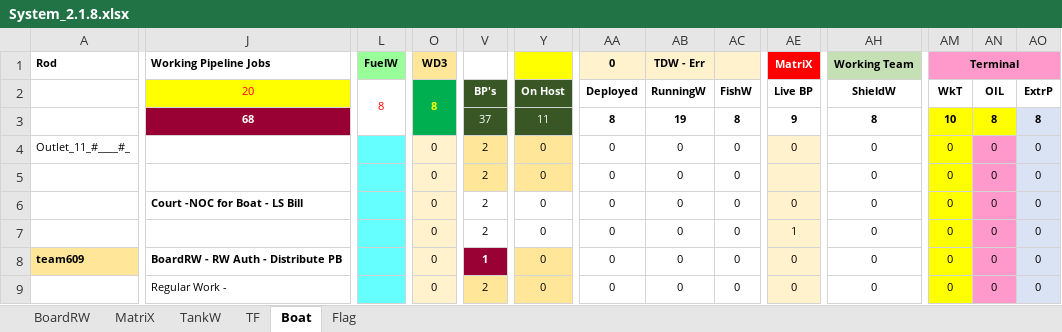
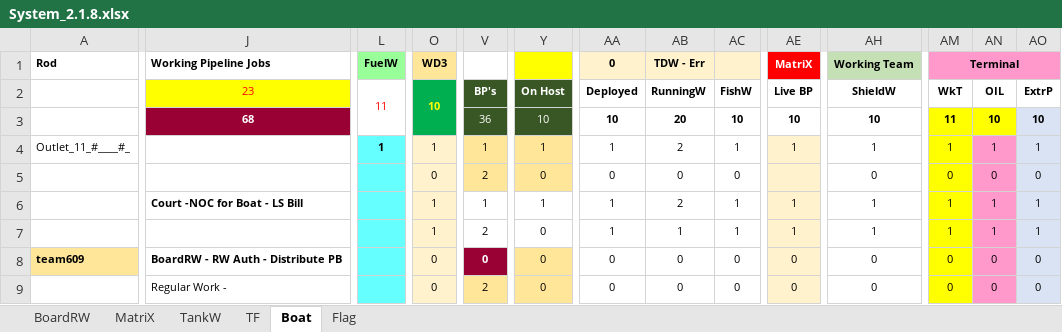
Before and after one commit to sawanCoder11/System_Work_RW, an Excel workbook: System_2.1.8.xlsx, sheet Boat, drawn as a sheet; only a part is shown, gaps mark what is left out; values as stored, in another font and other column widths than the file's, no borders; removed rows and columns are numbered as before the commit, all else as after; rows hold the shown columns only; the diff covers the shown part only; the diff names each change by its address in the sheet, - before the commit and + after, or states it on an @@ line.

Commit message:
Rw Updates
Boat Halted - CNA , Bol News , ABC
Boat Enabled - AajTak , ABP , Manorama , Asianet

InCapacity [5]

```diff
--- a/System_2.1.8.xlsx (sheet Boat)
+++ b/System_2.1.8.xlsx (sheet Boat)
-J2 (Working Pipeline Jobs): 20
+J2 (Working Pipeline Jobs): 23
-L2 (FuelW): 8
+L2 (FuelW): 11
-O2 (WD3): 8
+O2 (WD3): 10
-row 3:  | 68 |  |  | 37 | 11 | 8 | 19 | 8 | 9 | 8 | 10 | 8 | 8
+row 3:  | 68 |  |  | 36 | 10 | 10 | 20 | 10 | 10 | 10 | 11 | 10 | 10
-L4 (FuelW): (empty)
+L4 (FuelW): 1
-O4 (WD3): 0
+O4 (WD3): 1
-V4: 2
+V4: 1
-Y4: 0
+Y4: 1
-AA4 (0): 0
+AA4 (0): 1
-AB4 (TDW - Err): 0
+AB4 (TDW - Err): 2
-AC4: 0
+AC4: 1
-AE4 (MatriX): 0
+AE4 (MatriX): 1
-AH4 (Working Team): 0
+AH4 (Working Team): 1
-AM4 (Terminal): 0
+AM4 (Terminal): 1
-AN4: 0
+AN4: 1
-AO4: 0
+AO4: 1
-row 6:  | Court -NOC for Boat - LS Bill |  | 0 | 2 | 0 | 0 | 0 | 0 | 0 | 0 | 0 | 0 | 0
+row 6:  | Court -NOC for Boat - LS Bill |  | 1 | 1 | 1 | 1 | 2 | 1 | 1 | 1 | 1 | 1 | 1
-O7 (WD3): 0
+O7 (WD3): 1
-AA7 (0): 0
+AA7 (0): 1
-AB7 (TDW - Err): 0
+AB7 (TDW - Err): 1
-AC7: 0
+AC7: 1
-AH7 (Working Team): 0
+AH7 (Working Team): 1
-AM7 (Terminal): 0
+AM7 (Terminal): 1
-AN7: 0
+AN7: 1
-AO7: 0
+AO7: 1
-V8: 1
+V8: 0
```
Also changed, not shown: 2 added rows, 2 removed rows, 77 edited cells and cell formats elsewhere in this sheet, sheet TF, sheet BoardRW, sheet MatriX, formulas that keep their value.
